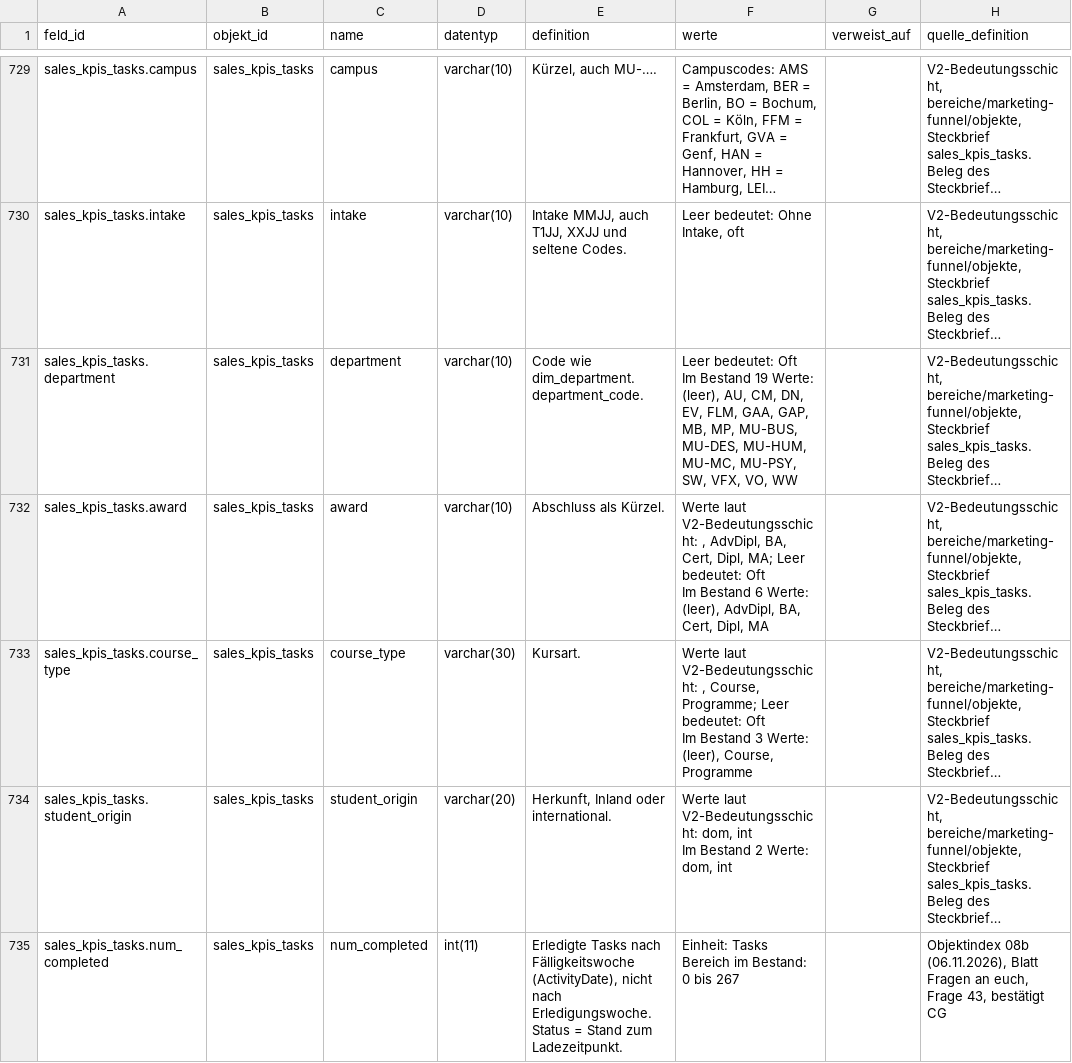
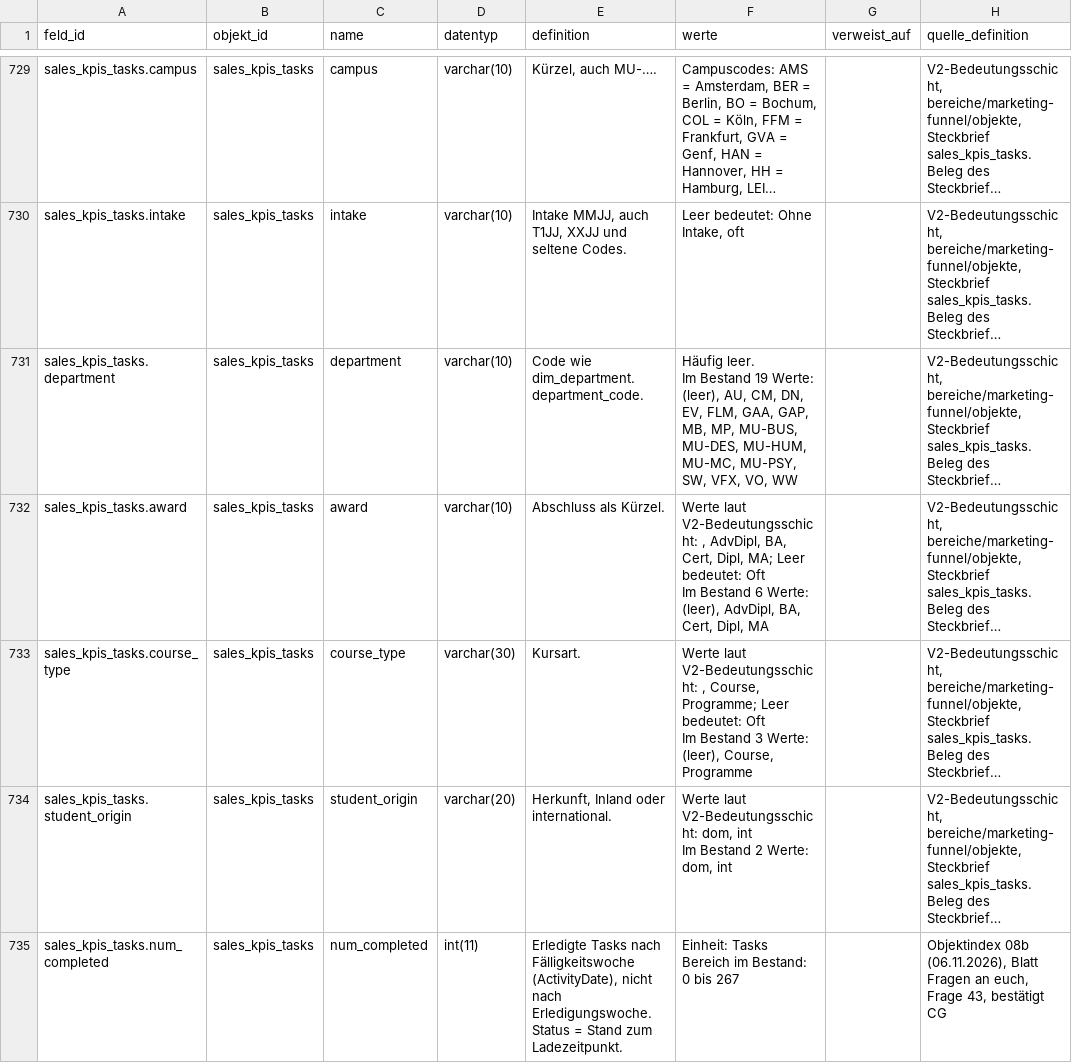
Before and after one commit to grigoryfeil/dwh-frontend-v3, a CSV file: katalog/felder.csv, drawn as a sheet; only a part is shown, gaps mark what is left out; long unchanged cells end in …; ↵ is a line break in a cell; the diff covers the shown part only; the diff names each change by its address in the sheet, - before the commit and + after, or states it on an @@ line.

```diff
--- a/katalog/felder.csv
+++ b/katalog/felder.csv
-F731 (werte): Leer bedeutet: Oft ↵ Im Bestand…
+F731 (werte): Häufig leer. ↵ Im Bestand…
```
Also changed, not shown: 13 edited cells elsewhere in this file, 19 other files.
